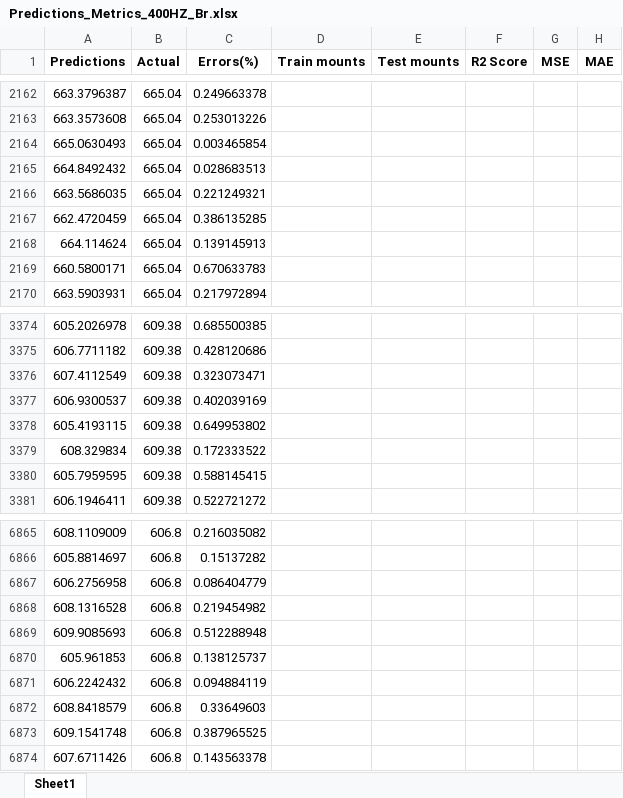
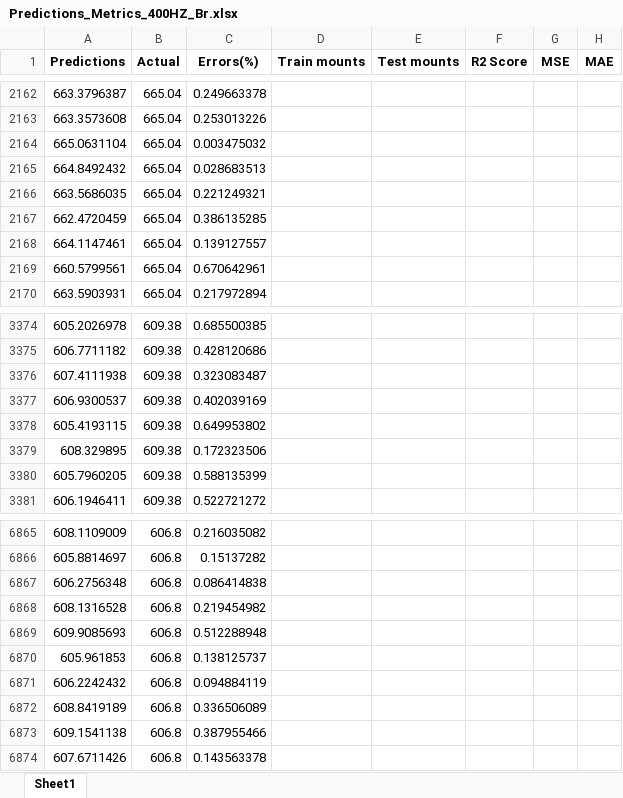
Before and after one commit to POCHUN-CHEN/Transformer-STM, an Excel workbook: Result/Excel/Images & Parameters/Predictions_Metrics_400HZ_Br.xlsx, sheet Sheet1, drawn as a sheet; only a part is shown, gaps mark what is left out; values as stored, in another font and other column widths than the file's, no borders; removed rows and columns are numbered as before the commit, all else as after; the diff covers the shown part only; the diff names each change by its address in the sheet, - before the commit and + after, or states it on an @@ line.

```diff
--- a/Result/Excel/Images & Parameters/Predictions_Metrics_400HZ_Br.xlsx (sheet Sheet1)
+++ b/Result/Excel/Images & Parameters/Predictions_Metrics_400HZ_Br.xlsx (sheet Sheet1)
-row 2164: 665.0630493 | 665.04 | 0.003465854
+row 2164: 665.0631104 | 665.04 | 0.003475032
-row 2168: 664.114624 | 665.04 | 0.139145913
-row 2169: 660.5800171 | 665.04 | 0.670633783
+row 2168: 664.1147461 | 665.04 | 0.139127557
+row 2169: 660.5799561 | 665.04 | 0.670642961
-row 3376: 607.4112549 | 609.38 | 0.323073471
+row 3376: 607.4111938 | 609.38 | 0.323083487
-row 3379: 608.329834 | 609.38 | 0.172333522
-row 3380: 605.7959595 | 609.38 | 0.588145415
+row 3379: 608.329895 | 609.38 | 0.172323506
+row 3380: 605.7960205 | 609.38 | 0.588135399
-row 6867: 606.2756958 | 606.8 | 0.086404779
+row 6867: 606.2756348 | 606.8 | 0.086414838
-row 6872: 608.8418579 | 606.8 | 0.33649603
-row 6873: 609.1541748 | 606.8 | 0.387965525
+row 6872: 608.8419189 | 606.8 | 0.336506089
+row 6873: 609.1541138 | 606.8 | 0.387955466
```
Also changed, not shown: 161 added rows, 161 removed rows and 3 edited cells elsewhere in this sheet, Result/Excel/Images & Parameters/Predictions_Metrics_200HZ_Bm.xlsx, Result/Excel/Images & Parameters/Predictions_Metrics_400HZ_Pcv.xlsx, 42 other files.
